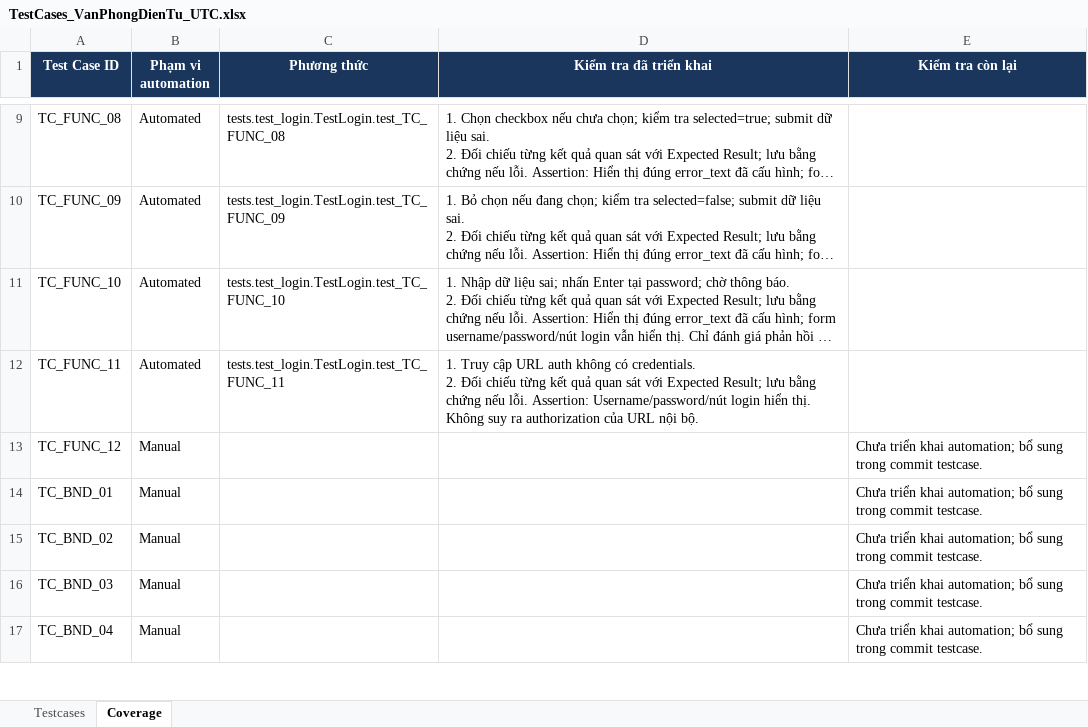
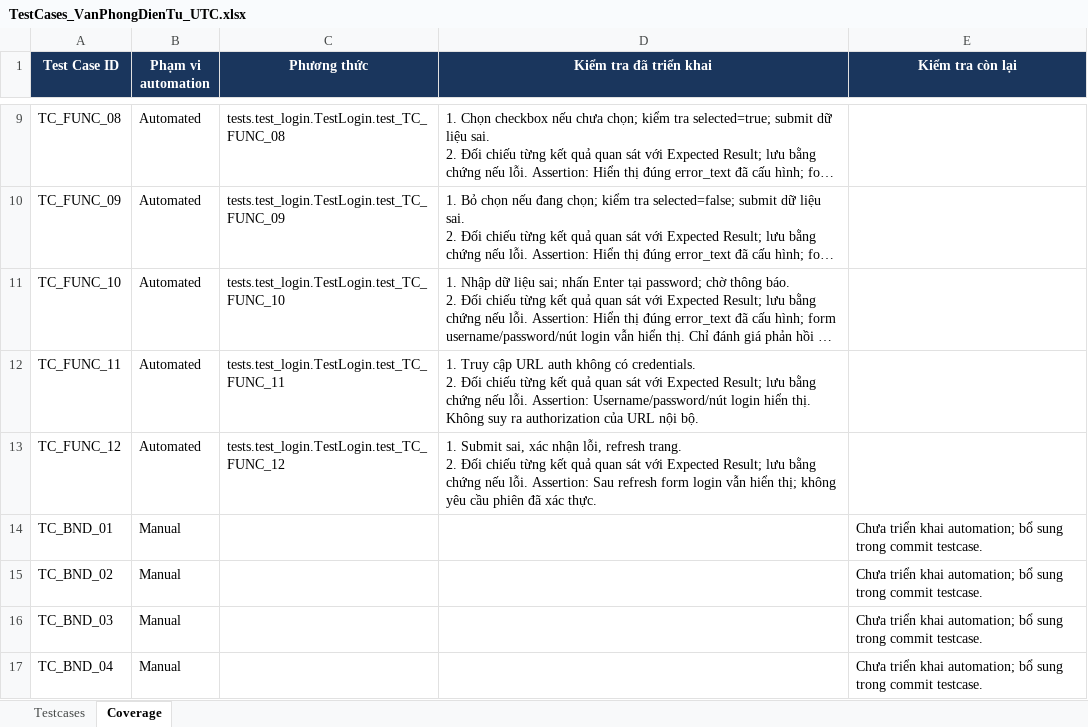
Before and after one commit to hieud3663/selenium, an Excel workbook: testcases/TestCases_VanPhongDienTu_UTC.xlsx, sheet Coverage, drawn as a sheet; only a part is shown, gaps mark what is left out; long unchanged cells end in …; values as stored, in another font and other column widths than the file's, no borders; ↵ is a line break in a cell; the diff names each change by its address in the sheet, - before the commit and + after, or states it on an @@ line.

Commit message:
test(TC_FUNC_12): Keep the login page after refreshing a failed authentication

```diff
--- a/testcases/TestCases_VanPhongDienTu_UTC.xlsx (sheet Coverage)
+++ b/testcases/TestCases_VanPhongDienTu_UTC.xlsx (sheet Coverage)
-B13 (Phạm vi automation): Manual
+B13 (Phạm vi automation): Automated
-C13 (Phương thức): (empty)
+C13 (Phương thức): tests.test_login.TestLogin.test_TC_FUNC_12
-D13 (Kiểm tra đã triển khai): (empty)
+D13 (Kiểm tra đã triển khai): 1. Submit sai, xác nhận lỗi, refresh trang. ↵ 2. Đối chiếu từng kết quả quan sát với Expected Result; lưu bằng chứng nếu lỗi. Assertion: Sau refresh form login vẫn hiển thị; không yêu cầu phiên đã xác thực.
-E13 (Kiểm tra còn lại): Chưa triển khai automation; bổ sung trong commit testcase.
+E13 (Kiểm tra còn lại): (empty)
```
Also changed, not shown: sheet Testcases, 1 other file.
